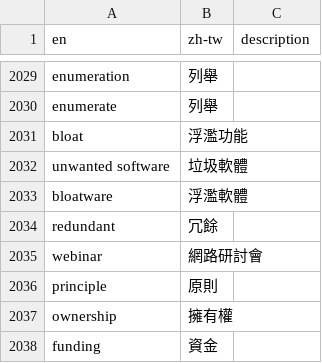
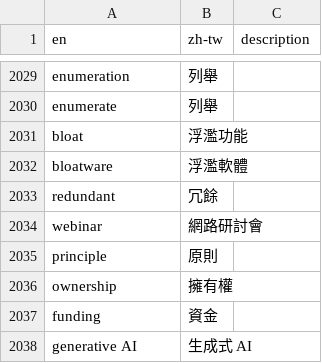
Before and after one commit to alexclassroom/WordPress-zh_TW-Glossary, a CSV file: TM Glossary/poedit-zh-tw-glossary.csv, drawn as a sheet; only a part is shown, gaps mark what is left out; the shorter side is filled out with more unchanged rows; removed rows and columns are numbered as before the commit, all else as after; the diff covers the shown part only; the diff names each change by its address in the sheet, - before the commit and + after, or states it on an @@ line.

```diff
--- a/TM Glossary/poedit-zh-tw-glossary.csv
+++ b/TM Glossary/poedit-zh-tw-glossary.csv
-row 2032: unwanted software | 垃圾軟體
```
Also changed, not shown: 29 added rows elsewhere in this file, TM Glossary/locale-zh-tw-glossary.csv.
